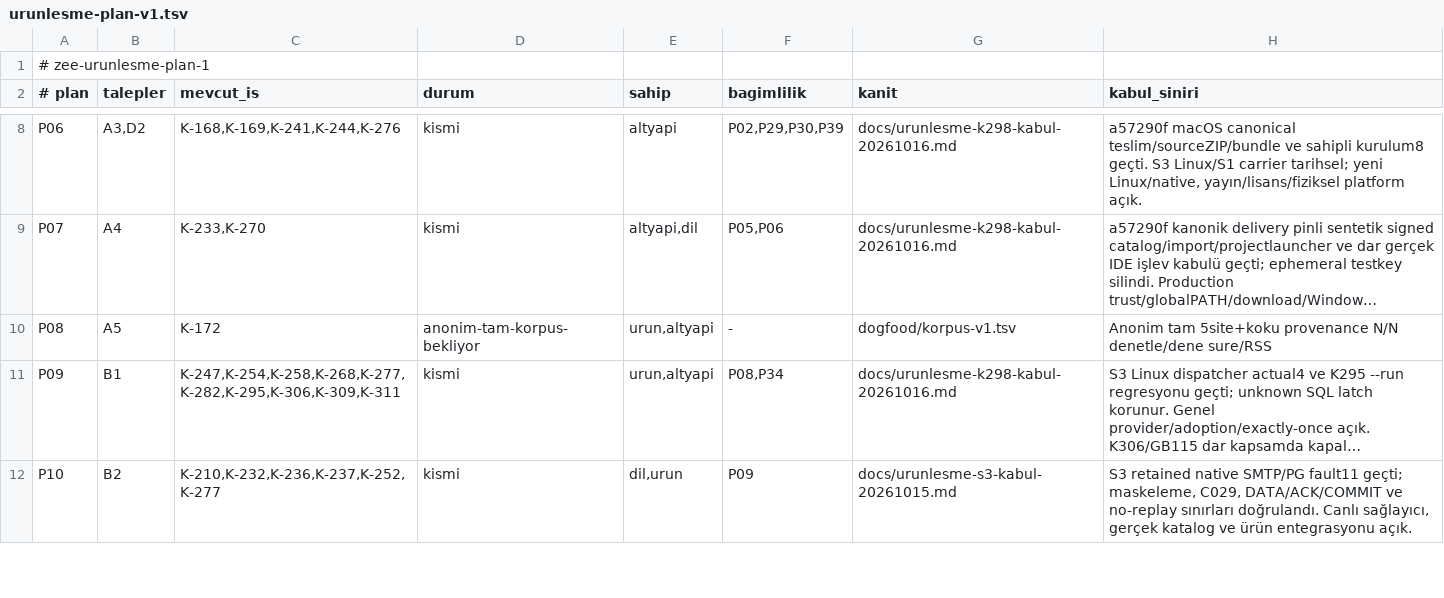
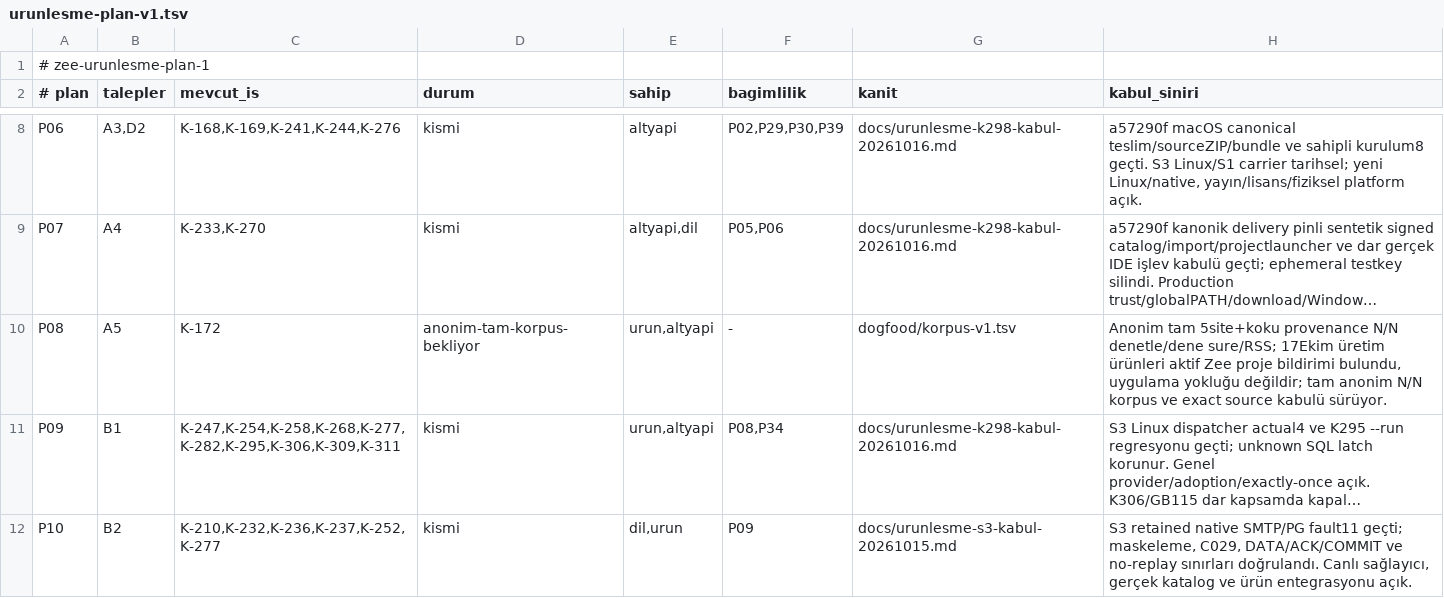
Before and after one commit to merbay-erp/zee, a TSV file: docs/urunlesme-plan-v1.tsv, drawn as a sheet; only a part is shown, gaps mark what is left out; long unchanged cells end in …; the diff covers the shown part only; the diff names each change by its address in the sheet, - before the commit and + after, or states it on an @@ line.

Commit message:
test(lsp): UTF-16 ve morfoloji birleşik kabulünü koru (K-312)

```diff
--- a/docs/urunlesme-plan-v1.tsv
+++ b/docs/urunlesme-plan-v1.tsv
-H10 (kabul_siniri): …N/N denetle/dene sure/RSS
+H10 (kabul_siniri): …N/N denetle/dene sure/RSS; 17Ekim üretim ürünleri aktif Zee proje bildirimi bulundu, uygulama yokluğu değildir; tam anonim N/N korpus ve exact source kabulü sürüyor.
```
Also changed, not shown: 2 edited cells elsewhere in this file, 9 other files.
